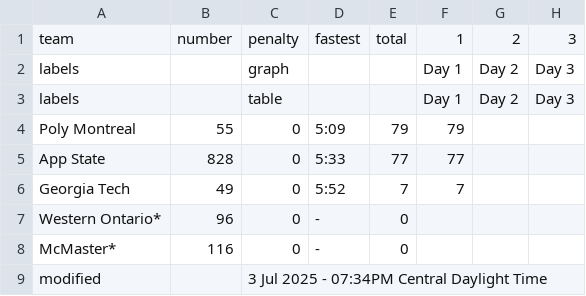
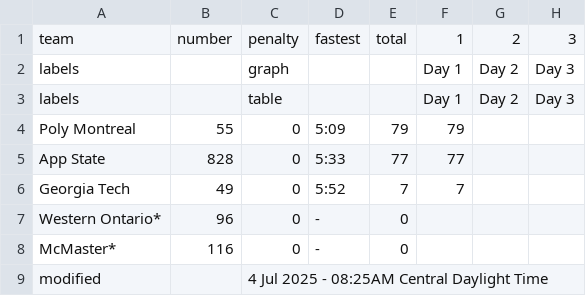
Before and after one commit to jtmullen/fsgp-2025-site, a CSV file: _data/fsgp/mov.csv, drawn as a sheet.

```diff
--- a/_data/fsgp/mov.csv
+++ b/_data/fsgp/mov.csv
@@ -8,2 +8,2 @@ Western Ontario*,96,0,-,0,,,
 McMaster*,116,0,-,0,,,
-modified,,3 Jul 2025 - 07:34PM Central Daylight Time,,,,,
+modified,,4 Jul 2025 - 08:25AM Central Daylight Time,,,,,
```
Also changed, not shown: _data/fsgp/sov.csv.
